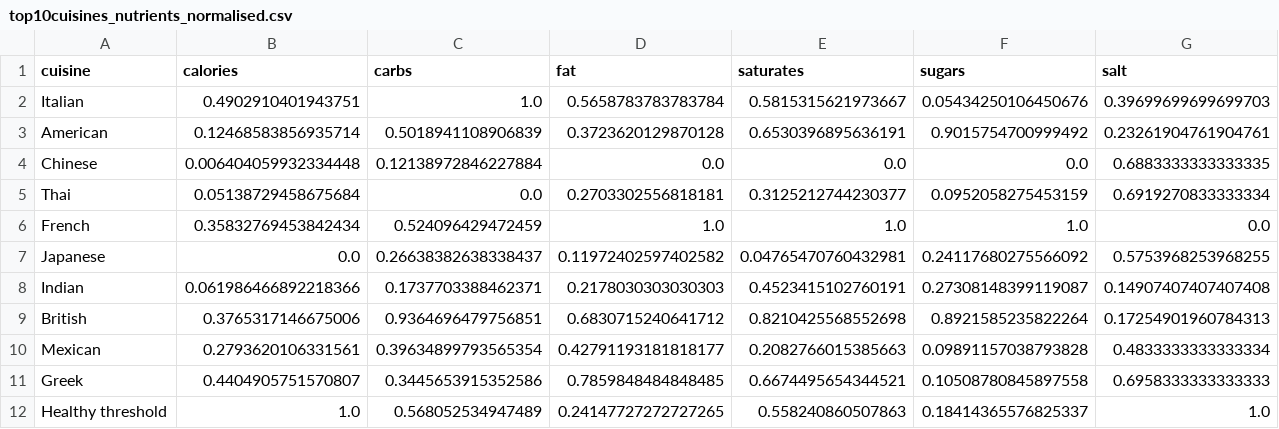
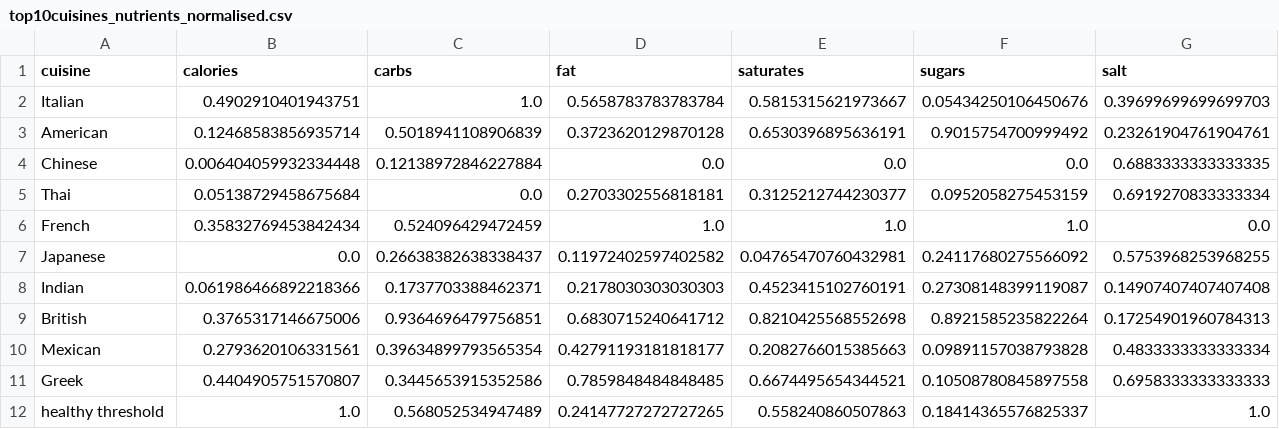
Before and after one commit to lse-ds105/ds105a-project-chadgpt, a CSV file: data/top10cuisines_nutrients_normalised.csv, drawn as a sheet.

```diff
--- a/data/top10cuisines_nutrients_normalised.csv
+++ b/data/top10cuisines_nutrients_normalised.csv
@@ -11,2 +11,2 @@ Mexican,0.2793620106331561,0.39634899793565354,0.42791193181818177,0.20827660153
 Greek,0.4404905751570807,0.3445653915352586,0.7859848484848485,0.6674495654344521,0.10508780845897558,0.6958333333333333
-Healthy threshold,1.0,0.568052534947489,0.24147727272727265,0.558240860507863,0.18414365576825337,1.0
+ healthy threshold,1.0,0.568052534947489,0.24147727272727265,0.558240860507863,0.18414365576825337,1.0
```
Also changed, not shown: 15 other files.
